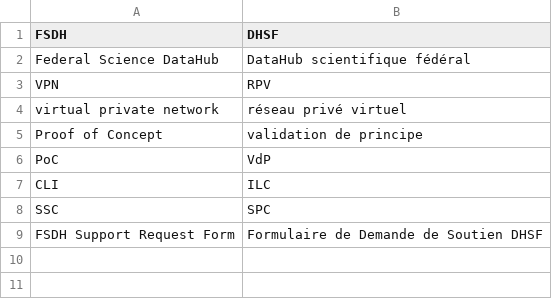
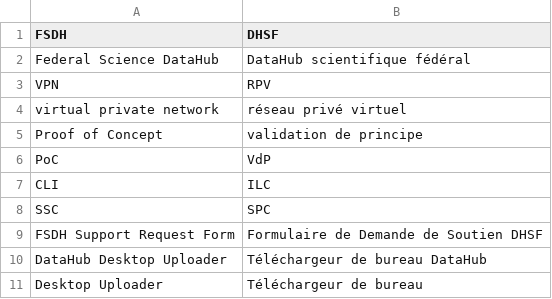
Before and after one commit to ssc-sp/datahub-docs, a CSV file: glossary.csv, drawn as a sheet; the diff names each change by its address in the sheet, - before the commit and + after, or states it on an @@ line.

Commit message:
updated desktop uploader

```diff
--- a/glossary.csv
+++ b/glossary.csv
+row 10: DataHub Desktop Uploader | Téléchargeur de bureau DataHub
+row 11: Desktop Uploader | Téléchargeur de bureau
```
Also changed, not shown: 16 other files.
